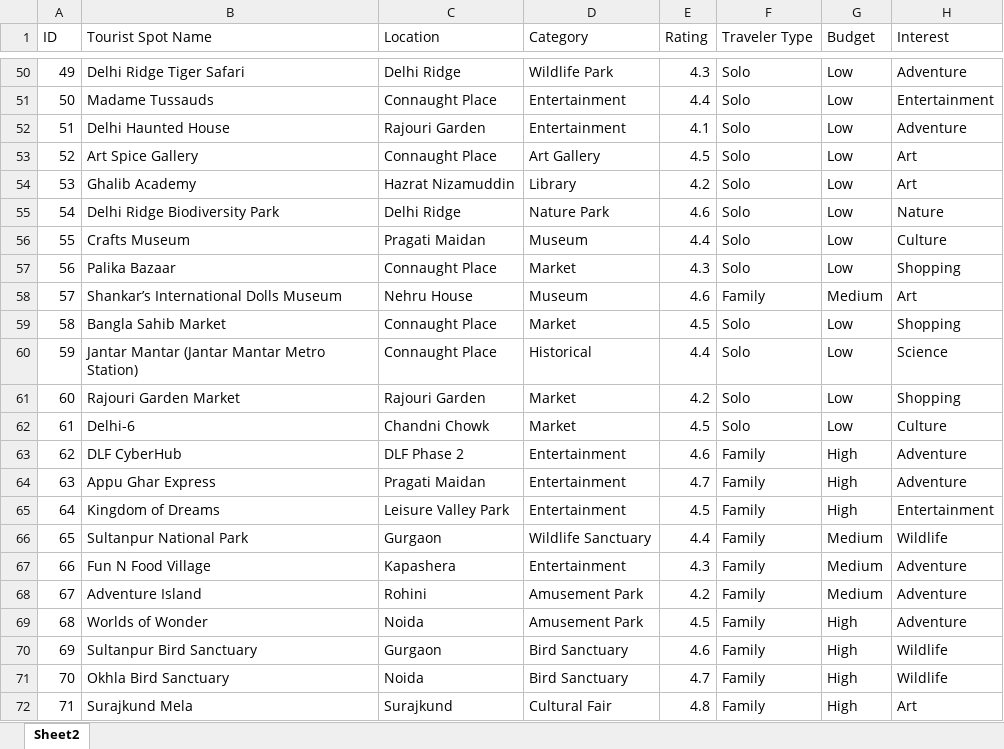
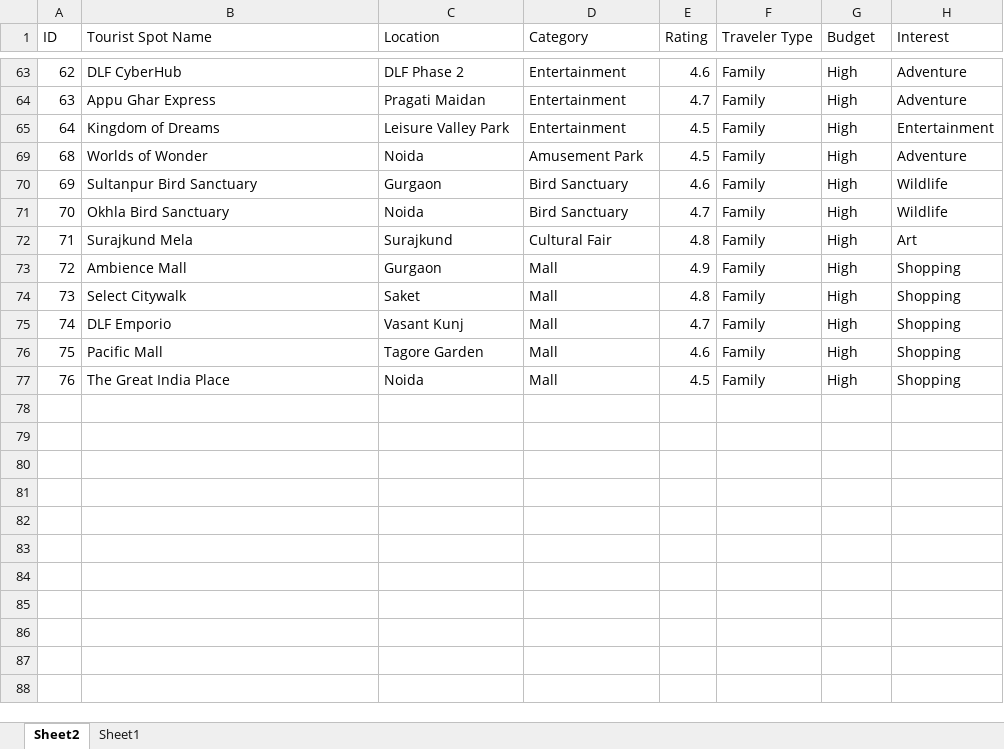
Before and after one commit to Dibya-Bharat/Major_project, an Excel workbook: Report/Book1.xlsx, sheet Sheet2, drawn as a sheet; only a part is shown, gaps mark what is left out; the shorter side is filled out with more unchanged rows; values as stored, in another font and other column widths than the file's, no borders; table styles not drawn; the diff covers the shown part only; the diff names each change by its address in the sheet, - before the commit and + after, or states it on an @@ line.

Commit message:
Update Book1.xlsx

```diff
--- a/Report/Book1.xlsx (sheet Sheet2)
+++ b/Report/Book1.xlsx (sheet Sheet2)
+sheet tab: Sheet1
@@ row 50 hidden: 49 | Delhi Ridge Tiger Safari | Delhi Ridge | Wildlife Park | 4.3 | Solo | Low | Adventure @@
@@ row 51 hidden: 50 | Madame Tussauds | Connaught Place | Entertainment | 4.4 | Solo | Low | Entertainment @@
@@ row 52 hidden: 51 | Delhi Haunted House | Rajouri Garden | Entertainment | 4.1 | Solo | Low | Adventure @@
@@ row 53 hidden: 52 | Art Spice Gallery | Connaught Place | Art Gallery | 4.5 | Solo | Low | Art @@
@@ row 54 hidden: 53 | Ghalib Academy | Hazrat Nizamuddin | Library | 4.2 | Solo | Low | Art @@
@@ row 55 hidden: 54 | Delhi Ridge Biodiversity Park | Delhi Ridge | Nature Park | 4.6 | Solo | Low | Nature @@
@@ row 56 hidden: 55 | Crafts Museum | Pragati Maidan | Museum | 4.4 | Solo | Low | Culture @@
@@ row 57 hidden: 56 | Palika Bazaar | Connaught Place | Market | 4.3 | Solo | Low | Shopping @@
@@ row 58 hidden: 57 | Shankar’s International Dolls Museum | Nehru House | Museum | 4.6 | Family | Medium | Art @@
@@ row 59 hidden: 58 | Bangla Sahib Market | Connaught Place | Market | 4.5 | Solo | Low | Shopping @@
@@ row 60 hidden: 59 | Jantar Mantar (Jantar Mantar Metro Station) | Connaught Place | Historical | 4.4 | Solo | Low | Science @@
@@ row 61 hidden: 60 | Rajouri Garden Market | Rajouri Garden | Market | 4.2 | Solo | Low | Shopping @@
@@ row 62 hidden: 61 | Delhi-6 | Chandni Chowk | Market | 4.5 | Solo | Low | Culture @@
@@ row 66 hidden: 65 | Sultanpur National Park | Gurgaon | Wildlife Sanctuary | 4.4 | Family | Medium | Wildlife @@
@@ row 67 hidden: 66 | Fun N Food Village | Kapashera | Entertainment | 4.3 | Family | Medium | Adventure @@
@@ row 68 hidden: 67 | Adventure Island | Rohini | Amusement Park | 4.2 | Family | Medium | Adventure @@
```
Also changed, not shown: 52 hidden or unhidden rows elsewhere in this sheet.
